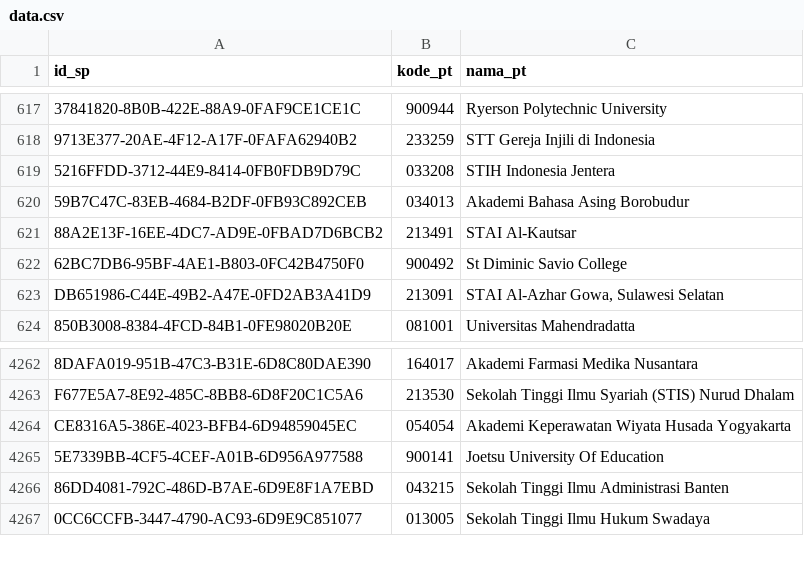
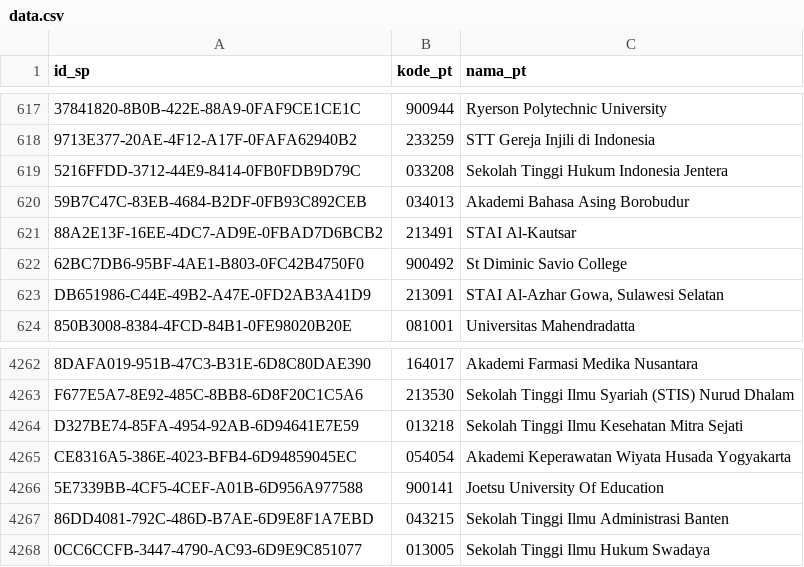
Before and after one commit to mzakiyuddin/daftar-perguruan-tinggi-indonesia, a CSV file: data/data.csv, drawn as a sheet; only a part is shown, gaps mark what is left out; the diff names each change by its address in the sheet, - before the commit and + after, or states it on an @@ line.

```diff
--- a/data/data.csv
+++ b/data/data.csv
-C619 (nama_pt): STIH Indonesia Jentera
+C619 (nama_pt): Sekolah Tinggi Hukum Indonesia Jentera
+row 4264: D327BE74-85FA-4954-92AB-6D94641E7E59 | 013218 | Sekolah Tinggi Ilmu Kesehatan Mitra Sejati
```
Also changed, not shown: 1 other file.
